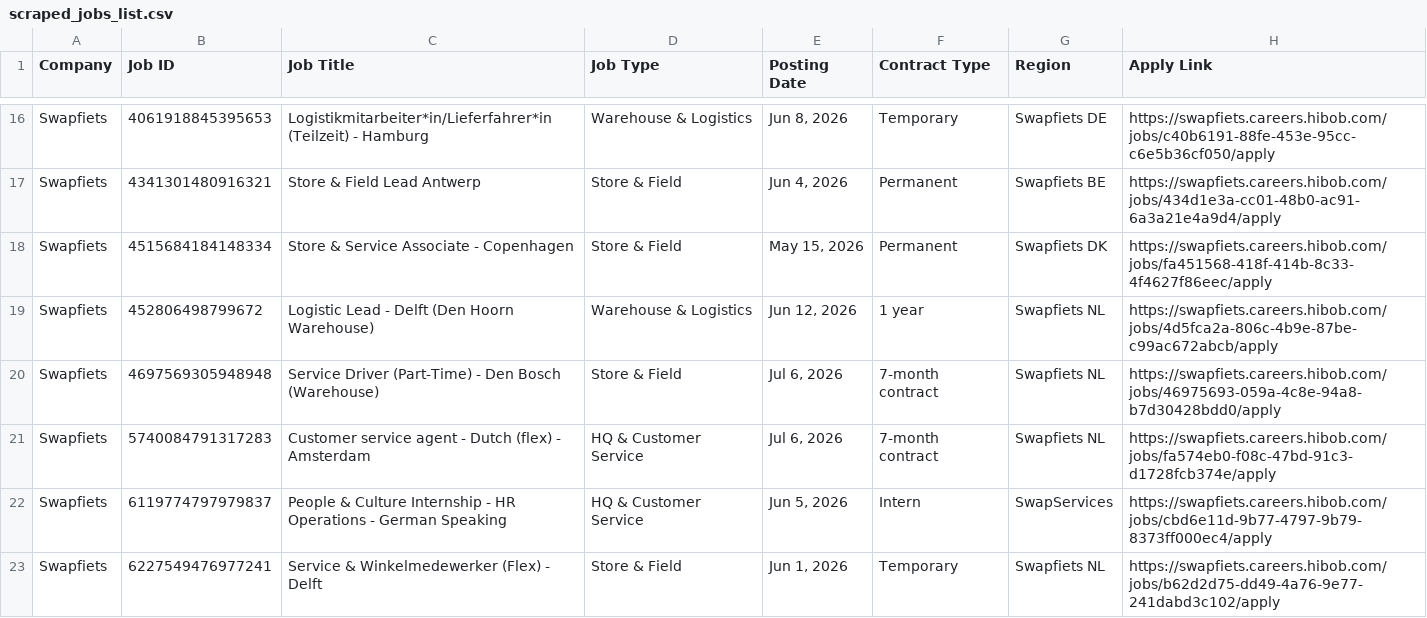
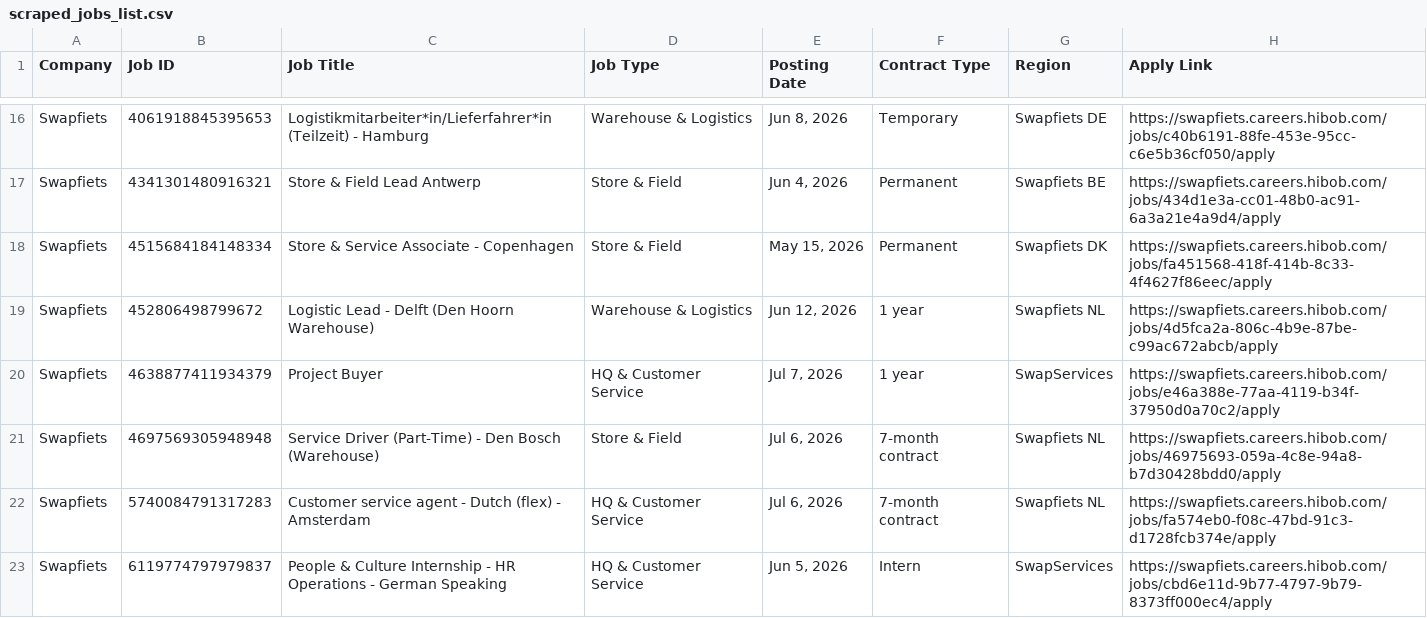
Before and after one commit to rakshit3549/jobpage, a CSV file: scraped_jobs_list.csv, drawn as a sheet; only a part is shown, gaps mark what is left out; the shorter side is filled out with more unchanged rows; the diff names each change by its address in the sheet, - before the commit and + after, or states it on an @@ line.

```diff
--- a/scraped_jobs_list.csv
+++ b/scraped_jobs_list.csv
+row 20: Swapfiets | 4638877411934379 | Project Buyer | HQ & Customer Service | Jul 7, 2026 | 1 year | SwapServices | https://swapfiets.careers.hibob.com/jobs/e46a388e-77aa-4119-b34f-37950d0a70c2/apply
```
